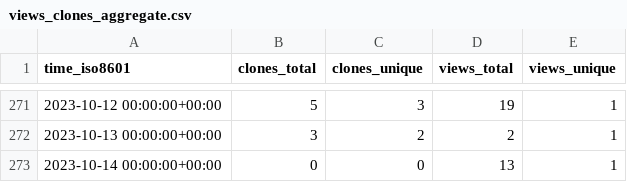
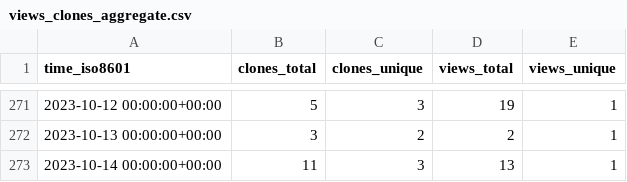
Before and after one commit to dlcgold/muPBWT, a CSV file: dlcgold/muPBWT/ghrs-data/views_clones_aggregate.csv, drawn as a sheet; only a part is shown, gaps mark what is left out.

```diff
--- a/dlcgold/muPBWT/ghrs-data/views_clones_aggregate.csv
+++ b/dlcgold/muPBWT/ghrs-data/views_clones_aggregate.csv
@@ -272,2 +272,2 @@ time_iso8601,clones_total,clones_unique,views_total,views_unique
 2023-10-13 00:00:00+00:00,3,2,2,1
-2023-10-14 00:00:00+00:00,0,0,13,1
+2023-10-14 00:00:00+00:00,11,3,13,1
```
Also changed, not shown: 1 other file.
